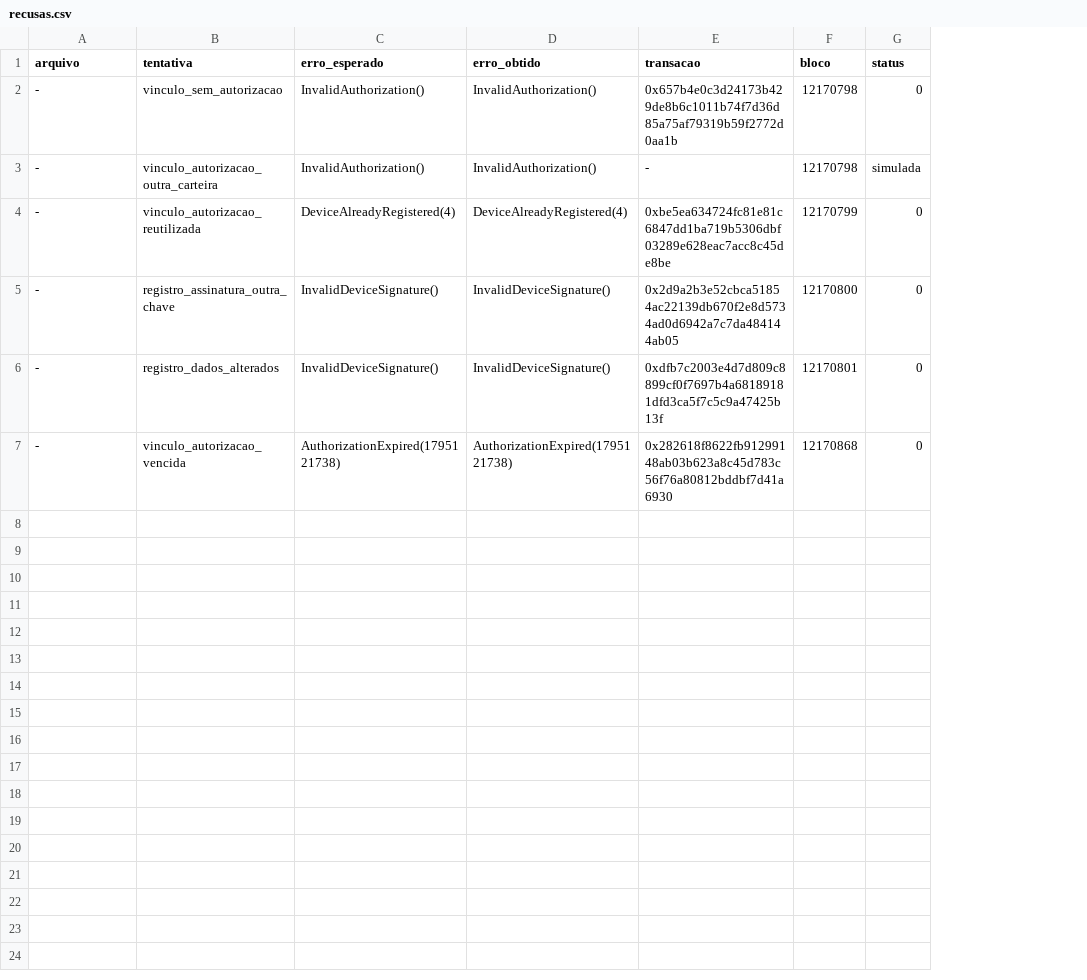
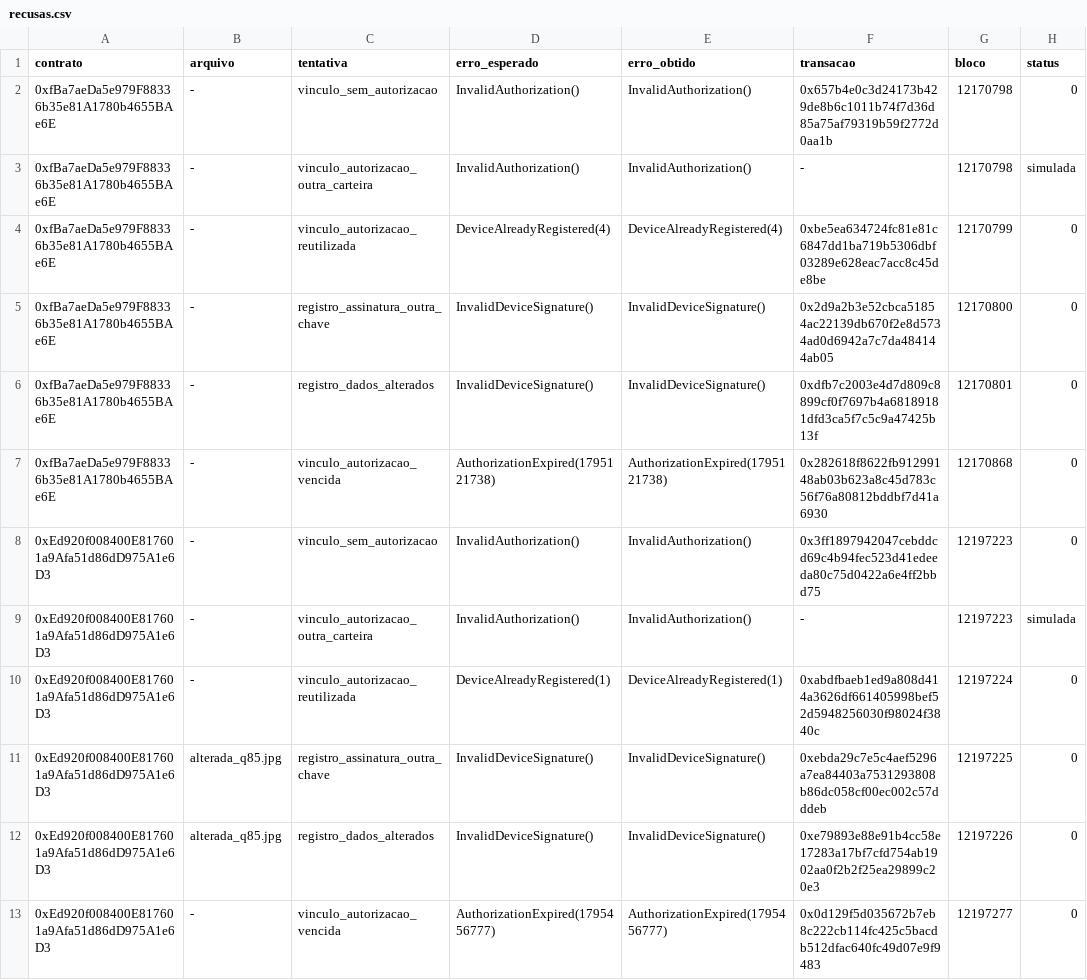
Before and after one commit to laixrsales/HashLens, a CSV file: docs/resultados/dados/recusas.csv, drawn as a sheet; the diff names each change by its address in the sheet, - before the commit and + after, or states it on an @@ line.

Commit message:
chore: avaliação da 020 no deploy de avaliação — recusas na rede, matriz v2, gás e tempos, acessibilidade e revisão de segurança (020/T058–T066)

```diff
--- a/docs/resultados/dados/recusas.csv
+++ b/docs/resultados/dados/recusas.csv
+column A (contrato), rows 2-7: all 0xfBa7aeDa5e979F88336b35e81A1780b4655BAe6E
+row 8: 0xEd920f008400E817601a9Afa51d86dD975A1e6D3 | - | vinculo_sem_autorizacao | InvalidAuthorization() | InvalidAuthorization() | 0x3ff1897942047cebddcd69c4b94fec523d41edeeda80c75d0422a6e4ff2bbd75 | 12197223 | 0
+row 9: 0xEd920f008400E817601a9Afa51d86dD975A1e6D3 | - | vinculo_autorizacao_outra_carteira | InvalidAuthorization() | InvalidAuthorization() | - | 12197223 | simulada
+row 10: 0xEd920f008400E817601a9Afa51d86dD975A1e6D3 | - | vinculo_autorizacao_reutilizada | DeviceAlreadyRegistered(1) | DeviceAlreadyRegistered(1) | 0xabdfbaeb1ed9a808d414a3626df661405998bef52d5948256030f98024f3840c | 12197224 | 0
+row 11: 0xEd920f008400E817601a9Afa51d86dD975A1e6D3 | alterada_q85.jpg | registro_assinatura_outra_chave | InvalidDeviceSignature() | InvalidDeviceSignature() | 0xebda29c7e5c4aef5296a7ea84403a7531293808b86dc058cf00ec002c57dddeb | 12197225 | 0
+row 12: 0xEd920f008400E817601a9Afa51d86dD975A1e6D3 | alterada_q85.jpg | registro_dados_alterados | InvalidDeviceSignature() | InvalidDeviceSignature() | 0xe79893e88e91b4cc58e17283a17bf7cfd754ab1902aa0f2b2f25ea29899c20e3 | 12197226 | 0
+row 13: 0xEd920f008400E817601a9Afa51d86dD975A1e6D3 | - | vinculo_autorizacao_vencida | AuthorizationExpired(1795456777) | AuthorizationExpired(1795456777) | 0x0d129f5d035672b7eb8c222cb114fc425c5bacdb512dfac640fc49d07e9f9483 | 12197277 | 0
```
Also changed, not shown: docs/resultados/dados/acessibilidade-cobertura.csv, docs/resultados/dados/acessibilidade.csv, 29 other files.
